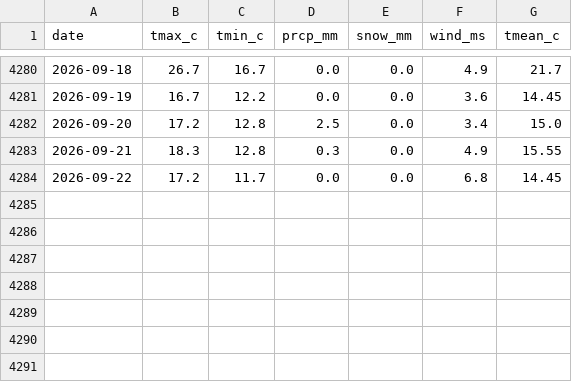
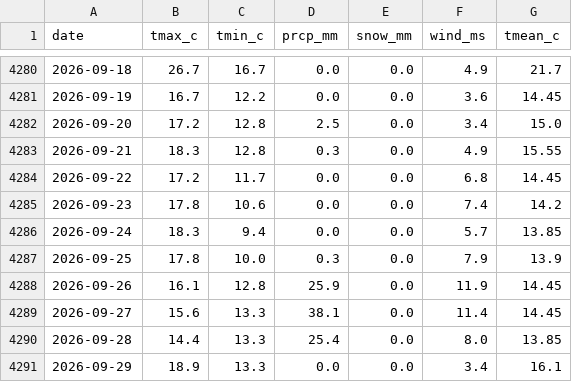
Before and after one commit to AS-XS/Boston-breathes, a CSV file: data/processed/weather_daily.csv, drawn as a sheet; only a part is shown, gaps mark what is left out; the diff names each change by its address in the sheet, - before the commit and + after, or states it on an @@ line.

```diff
--- a/data/processed/weather_daily.csv
+++ b/data/processed/weather_daily.csv
+row 4285: 2026-09-23 | 17.8 | 10.6 | 0.0 | 0.0 | 7.4 | 14.2
+row 4286: 2026-09-24 | 18.3 | 9.4 | 0.0 | 0.0 | 5.7 | 13.85
+row 4287: 2026-09-25 | 17.8 | 10.0 | 0.3 | 0.0 | 7.9 | 13.9
+row 4288: 2026-09-26 | 16.1 | 12.8 | 25.9 | 0.0 | 11.9 | 14.45
+row 4289: 2026-09-27 | 15.6 | 13.3 | 38.1 | 0.0 | 11.4 | 14.45
+row 4290: 2026-09-28 | 14.4 | 13.3 | 25.4 | 0.0 | 8.0 | 13.85
+row 4291: 2026-09-29 | 18.9 | 13.3 | 0.0 | 0.0 | 3.4 | 16.1
```
Also changed, not shown: data/processed/academic_weekly.csv, data/processed/student_presence_weekly.csv, 5 other files.
